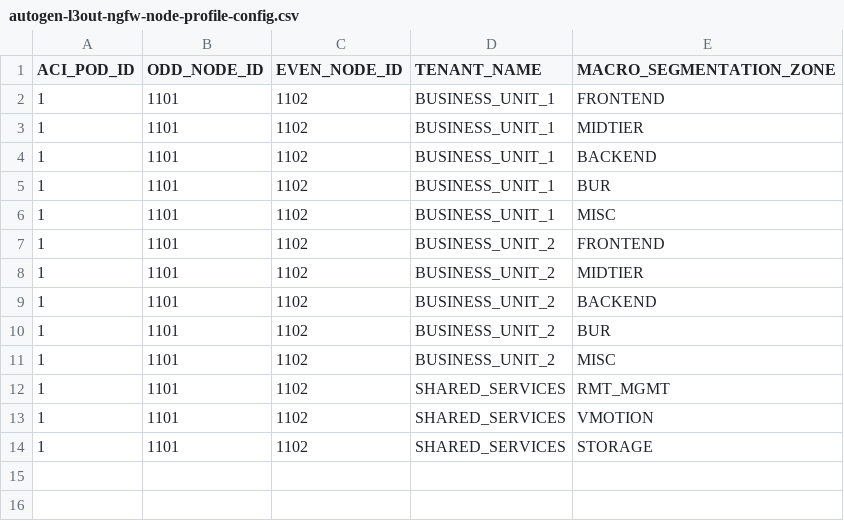
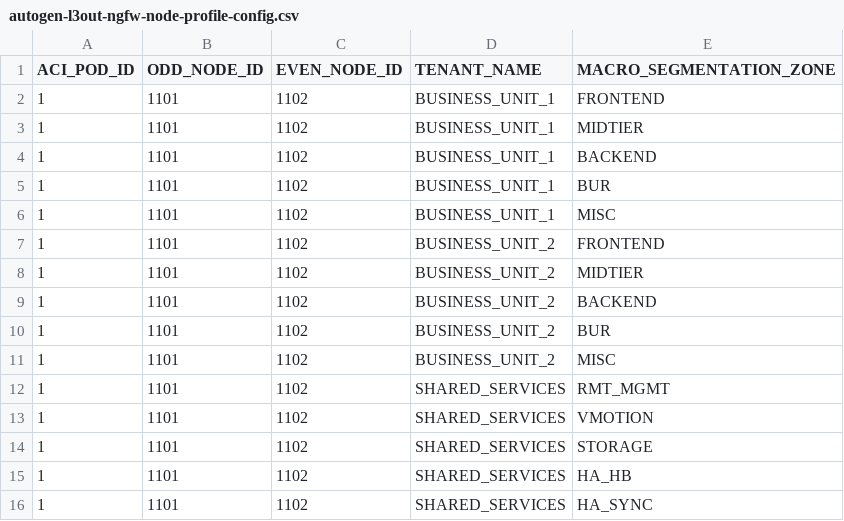
Before and after one commit to trevorpatch73/cisco-aci-terraform, a CSV file: data/autogen-l3out-ngfw-node-profile-config.csv, drawn as a sheet; the diff names each change by its address in the sheet, - before the commit and + after, or states it on an @@ line.

```diff
--- a/data/autogen-l3out-ngfw-node-profile-config.csv
+++ b/data/autogen-l3out-ngfw-node-profile-config.csv
+row 15: 1 | 1101 | 1102 | SHARED_SERVICES | HA_HB
+row 16: 1 | 1101 | 1102 | SHARED_SERVICES | HA_SYNC
```
Also changed, not shown: data/app-mgmt-tenant-configuration.csv, data/autogen-l3out-ngfw-nodeprof-fabnode-assoc.csv, 7 other files.
